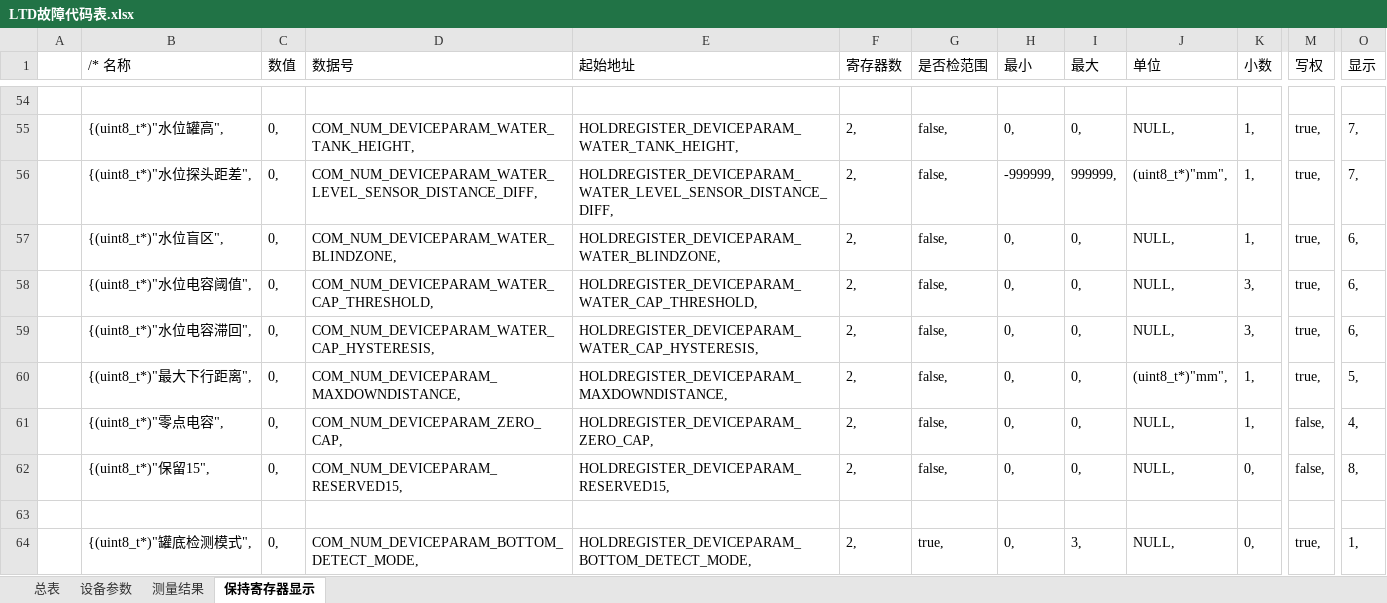
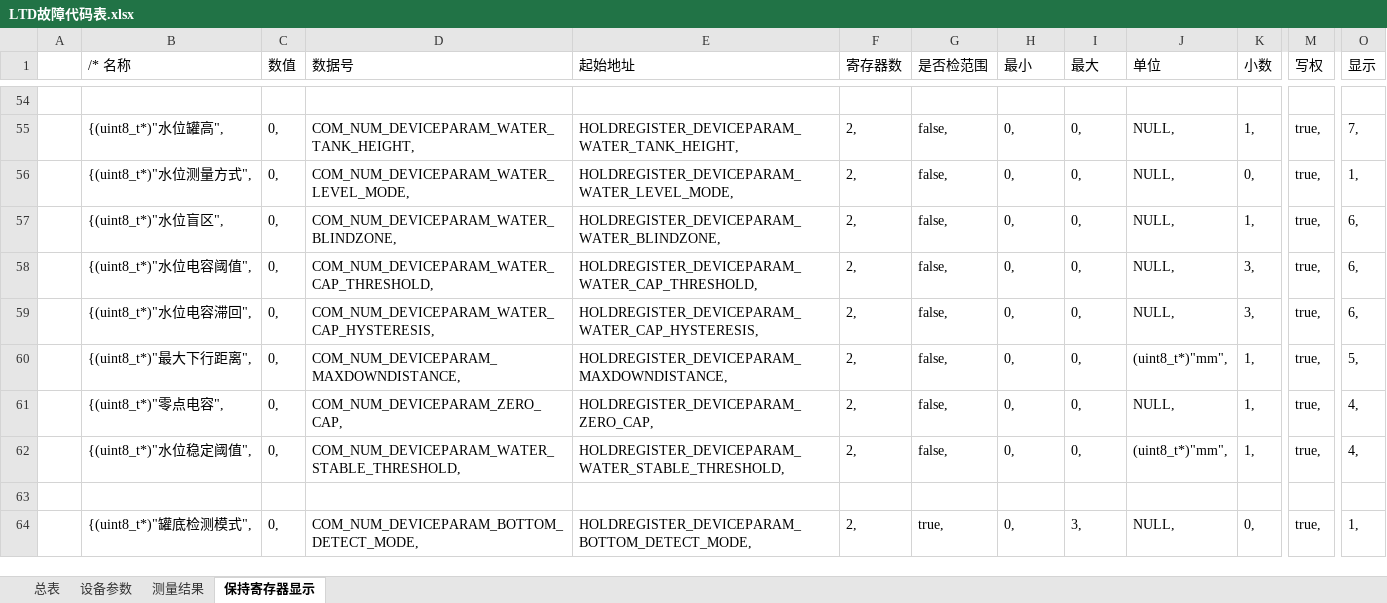
Before and after one commit to duanxuebin1998/cube, an Excel workbook: LTD_DISPLAY_CPU3/readme/LTD故障代码表.xlsx, sheet 保持寄存器显示, drawn as a sheet; only a part is shown, gaps mark what is left out; values as stored, in another font and other column widths than the file's, no borders; the diff names each change by its address in the sheet, - before the commit and + after, or states it on an @@ line.

```diff
--- a/LTD_DISPLAY_CPU3/readme/LTD故障代码表.xlsx (sheet 保持寄存器显示)
+++ b/LTD_DISPLAY_CPU3/readme/LTD故障代码表.xlsx (sheet 保持寄存器显示)
-B56 (/* 名称): {(uint8_t*)"水位探头距差",
+B56 (/* 名称): {(uint8_t*)"水位测量方式",
-D56 (数据号): COM_NUM_DEVICEPARAM_WATER_LEVEL_SENSOR_DISTANCE_DIFF,
+D56 (数据号): COM_NUM_DEVICEPARAM_WATER_LEVEL_MODE,
-E56 (起始地址): HOLDREGISTER_DEVICEPARAM_WATER_LEVEL_SENSOR_DISTANCE_DIFF,
+E56 (起始地址): HOLDREGISTER_DEVICEPARAM_WATER_LEVEL_MODE,
-H56 (最小): -999999,
+H56 (最小): 0,
-I56 (最大): 999999,
+I56 (最大): 0,
-J56 (单位): (uint8_t*)"mm",
+J56 (单位): NULL,
-K56 (小数): 1,
+K56 (小数): 0,
-O56 (显示): 7,
+O56 (显示): 1,
-M61:M62 (写权): false,
+M61:M62 (写权): true,
-B62 (/* 名称): {(uint8_t*)"保留15",
+B62 (/* 名称): {(uint8_t*)"水位稳定阈值",
-D62 (数据号): COM_NUM_DEVICEPARAM_RESERVED15,
+D62 (数据号): COM_NUM_DEVICEPARAM_WATER_STABLE_THRESHOLD,
-E62 (起始地址): HOLDREGISTER_DEVICEPARAM_RESERVED15,
+E62 (起始地址): HOLDREGISTER_DEVICEPARAM_WATER_STABLE_THRESHOLD,
-J62 (单位): NULL,
+J62 (单位): (uint8_t*)"mm",
-K62 (小数): 0,
+K62 (小数): 1,
-O62 (显示): 8,
+O62 (显示): 4,
```
Also changed, not shown: 19 other files.
